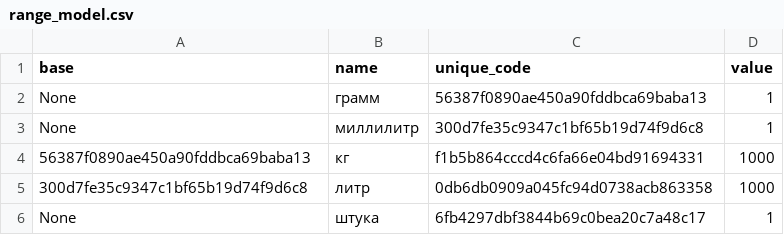
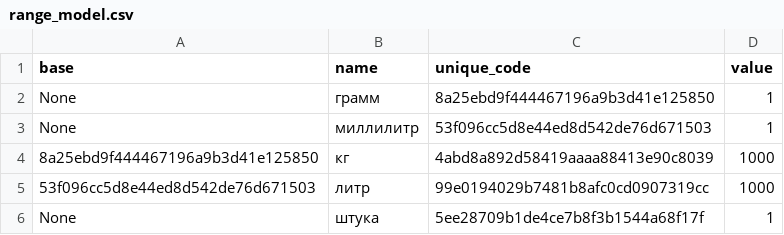
Before and after one commit to dzhoshua/design-patterns, a CSV file: Tst/reports_res/range_model.csv, drawn as a sheet.

```diff
--- a/Tst/reports_res/range_model.csv
+++ b/Tst/reports_res/range_model.csv
@@ -1,6 +1,6 @@
 base;name;unique_code;value;
-None;грамм;56387f0890ae450a90fddbca69baba13;1;
-None;миллилитр;300d7fe35c9347c1bf65b19d74f9d6c8;1;
-56387f0890ae450a90fddbca69baba13;кг;f1b5b864cccd4c6fa66e04bd91694331;1000;
-300d7fe35c9347c1bf65b19d74f9d6c8;литр;0db6db0909a045fc94d0738acb863358;1000;
-None;штука;6fb4297dbf3844b69c0bea20c7a48c17;1;
+None;грамм;8a25ebd9f444467196a9b3d41e125850;1;
+None;миллилитр;53f096cc5d8e44ed8d542de76d671503;1;
+8a25ebd9f444467196a9b3d41e125850;кг;4abd8a892d58419aaaa88413e90c8039;1000;
+53f096cc5d8e44ed8d542de76d671503;литр;99e0194029b7481b8afc0cd0907319cc;1000;
+None;штука;5ee28709b1de4ce7b8f3b1544a68f17f;1;
```
Also changed, not shown: Tst/reports_res/nomenclature_model.csv, 21 other files.
